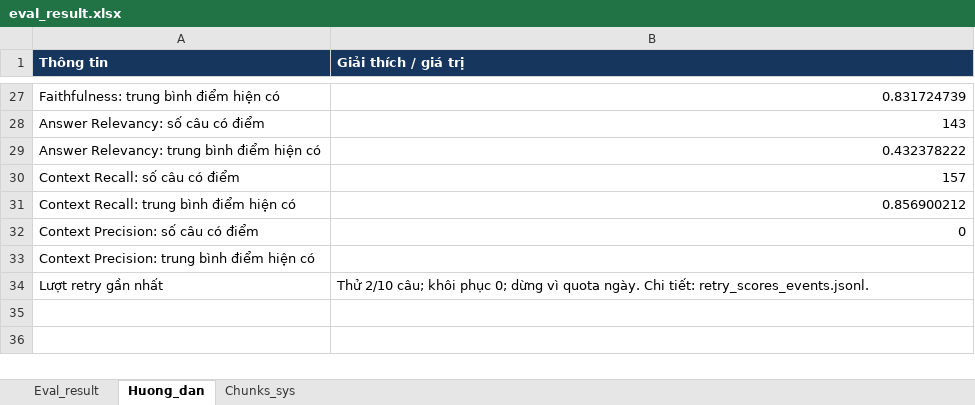
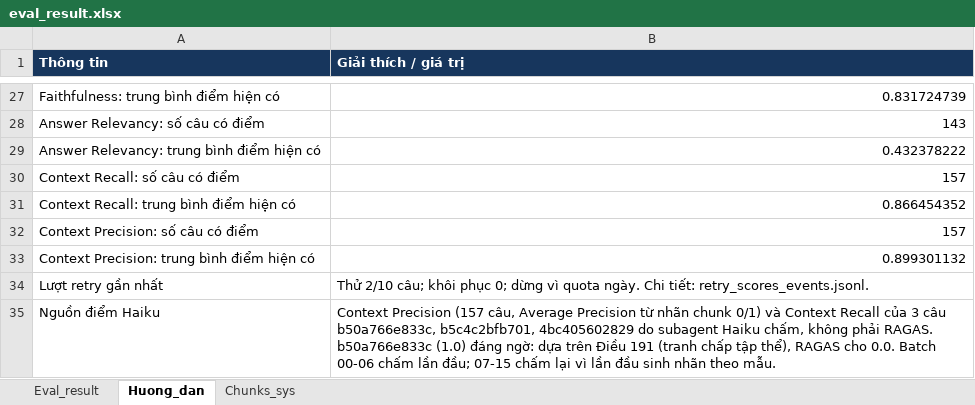
Before and after one commit to lndat18/production-legal-qa-rag, an Excel workbook: data/eval/phase2/eval_result.xlsx, sheet Huong_dan, drawn as a sheet; only a part is shown, gaps mark what is left out; values as stored, in another font and other column widths than the file's, no borders; the diff names each change by its address in the sheet, - before the commit and + after, or states it on an @@ line.

```diff
--- a/data/eval/phase2/eval_result.xlsx (sheet Huong_dan)
+++ b/data/eval/phase2/eval_result.xlsx (sheet Huong_dan)
-B31 (Giải thích / giá trị): 0.856900212
+B31 (Giải thích / giá trị): 0.866454352
-B32 (Giải thích / giá trị): 0
+B32 (Giải thích / giá trị): 157
-B33 (Giải thích / giá trị): (empty)
+B33 (Giải thích / giá trị): 0.899301132
+row 35: Nguồn điểm Haiku | Context Precision (157 câu, Average Precision từ nhãn chunk 0/1) và Context Recall của 3 câu b50a766e833c, b5c4c2bfb701, 4bc405602829 do subagent Haiku chấm, không phải RAGAS. b50a766e833c (1.0) đáng ngờ: dựa trên Điều 191 (tranh chấp tập thể), RAGAS cho 0.0. Batch 00-06 chấm lần đầu; 07-15 chấm lại vì lần đầu sinh nhãn theo mẫu.
```
Also changed, not shown: sheet Eval_result, 13 other files.
